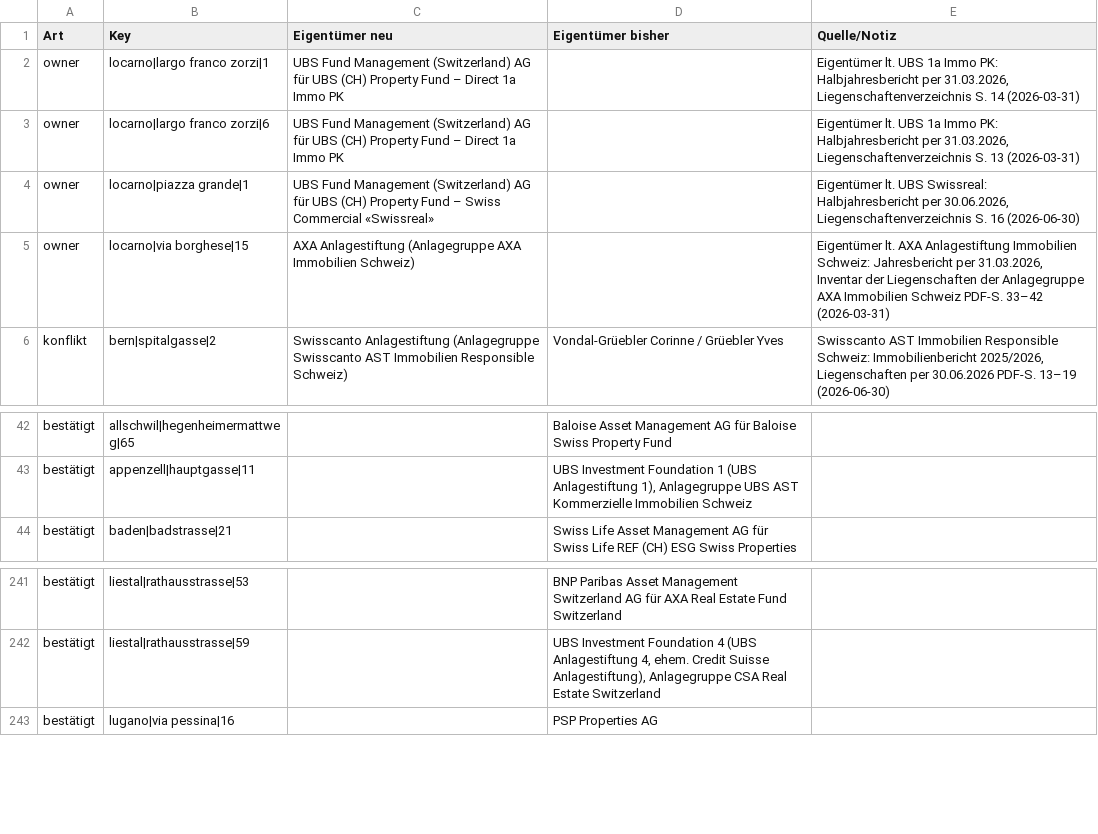
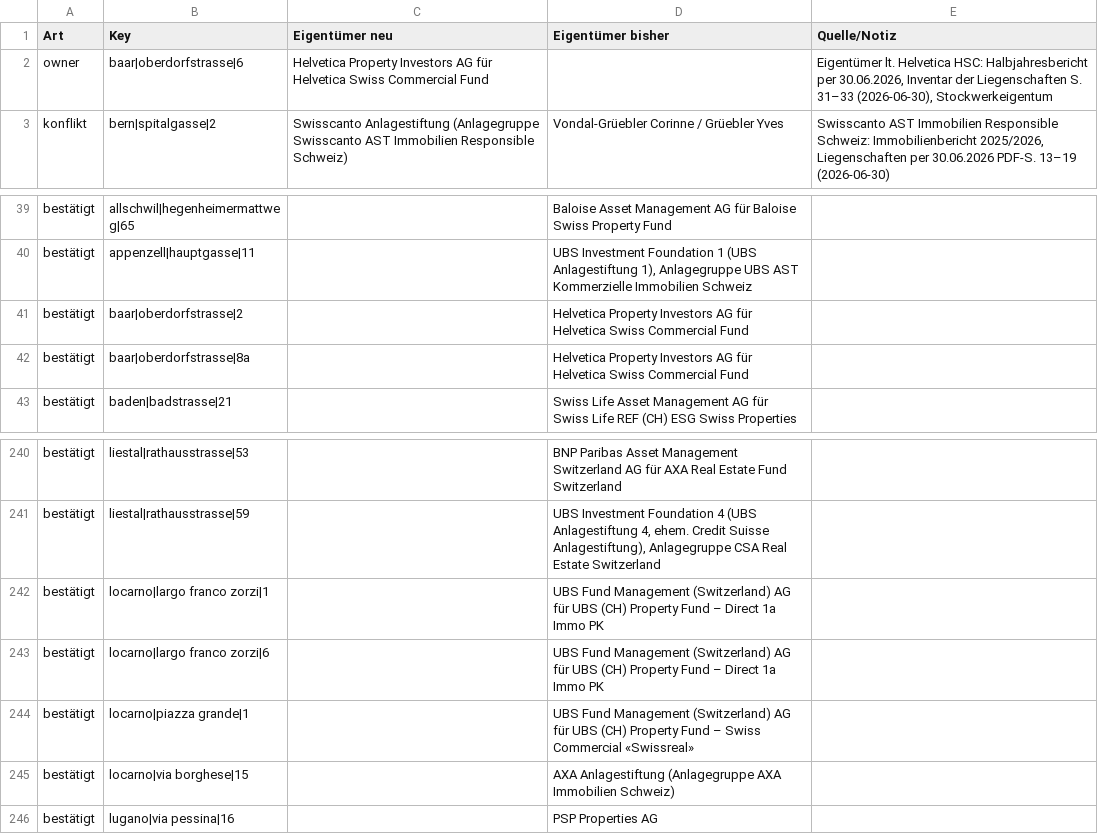
Before and after one commit to kaito-blip/retail-map, a CSV file: tools/berichte/2026-11-08_register_abgleich.csv, drawn as a sheet; only a part is shown, gaps mark what is left out.

Commit message:
Baar: Strassen bestätigt (Oberdorfstrasse ergänzt, Leihgasse auf Kern gekürzt), 136 Adressen, 44 Mieter, Oberdorf Center Helvetica, Parzellen, Anfrageliste ZG

```diff
--- a/tools/berichte/2026-11-08_register_abgleich.csv
+++ b/tools/berichte/2026-11-08_register_abgleich.csv
@@ -1,6 +1,3 @@
 Art;Key;Eigentümer neu;Eigentümer bisher;Quelle/Notiz
-owner;locarno|largo franco zorzi|1;UBS Fund Management (Switzerland) AG für UBS (CH) Property Fund – Direct 1a Immo PK;;Eigentümer lt. UBS 1a Immo PK: Halbjahresbericht per 31.03.2026, Liegenschaftenverzeichnis S. 14 (2026-03-31)
-owner;locarno|largo franco zorzi|6;UBS Fund Management (Switzerland) AG für UBS (CH) Property Fund – Direct 1a Immo PK;;Eigentümer lt. UBS 1a Immo PK: Halbjahresbericht per 31.03.2026, Liegenschaftenverzeichnis S. 13 (2026-03-31)
-owner;locarno|piazza grande|1;UBS Fund Management (Switzerland) AG für UBS (CH) Property Fund – Swiss Commercial «Swissreal»;;Eigentümer lt. UBS Swissreal: Halbjahresbericht per 30.06.2026, Liegenschaftenverzeichnis S. 16 (2026-06-30)
-owner;locarno|via borghese|15;AXA Anlagestiftung (Anlagegruppe AXA Immobilien Schweiz);;Eigentümer lt. AXA Anlagestiftung Immobilien Schweiz: Jahresbericht per 31.03.2026, Inventar der Liegenschaften der Anlagegruppe AXA Immobilien Schweiz PDF-S. 33–42 (2026-03-31)
+owner;baar|oberdorfstrasse|6;Helvetica Property Investors AG für Helvetica Swiss Commercial Fund;;Eigentümer lt. Helvetica HSC: Halbjahresbericht per 30.06.2026, Inventar der Liegenschaften S. 31–33 (2026-06-30), Stockwerkeigentum
 konflikt;bern|spitalgasse|2;Swisscanto Anlagestiftung (Anlagegruppe Swisscanto AST Immobilien Responsible Schweiz);Vondal-Grüebler Corinne / Grüebler Yves;Swisscanto AST Immobilien Responsible Schweiz: Immobilienbericht 2025/2026, Liegenschaften per 30.06.2026 PDF-S. 13–19 (2026-06-30)
@@ -43,2 +40,4 @@ bestätigt;allschwil|hegenheimermattweg|65;;Baloise Asset Management AG für Bal
 bestätigt;appenzell|hauptgasse|11;;UBS Investment Foundation 1 (UBS Anlagestiftung 1), Anlagegruppe UBS AST Kommerzielle Immobilien Schweiz;
+bestätigt;baar|oberdorfstrasse|2;;Helvetica Property Investors AG für Helvetica Swiss Commercial Fund;
+bestätigt;baar|oberdorfstrasse|8a;;Helvetica Property Investors AG für Helvetica Swiss Commercial Fund;
 bestätigt;baden|badstrasse|21;;Swiss Life Asset Management AG für Swiss Life REF (CH) ESG Swiss Properties;
@@ -242,2 +241,6 @@ bestätigt;liestal|rathausstrasse|53;;BNP Paribas Asset Management Switzerland A
 bestätigt;liestal|rathausstrasse|59;;UBS Investment Foundation 4 (UBS Anlagestiftung 4, ehem. Credit Suisse Anlagestiftung), Anlagegruppe CSA Real Estate Switzerland;
+bestätigt;locarno|largo franco zorzi|1;;UBS Fund Management (Switzerland) AG für UBS (CH) Property Fund – Direct 1a Immo PK;
+bestätigt;locarno|largo franco zorzi|6;;UBS Fund Management (Switzerland) AG für UBS (CH) Property Fund – Direct 1a Immo PK;
+bestätigt;locarno|piazza grande|1;;UBS Fund Management (Switzerland) AG für UBS (CH) Property Fund – Swiss Commercial «Swissreal»;
+bestätigt;locarno|via borghese|15;;AXA Anlagestiftung (Anlagegruppe AXA Immobilien Schweiz);
 bestätigt;lugano|via pessina|16;;PSP Properties AG;
```
Also changed, not shown: 4 other files.
